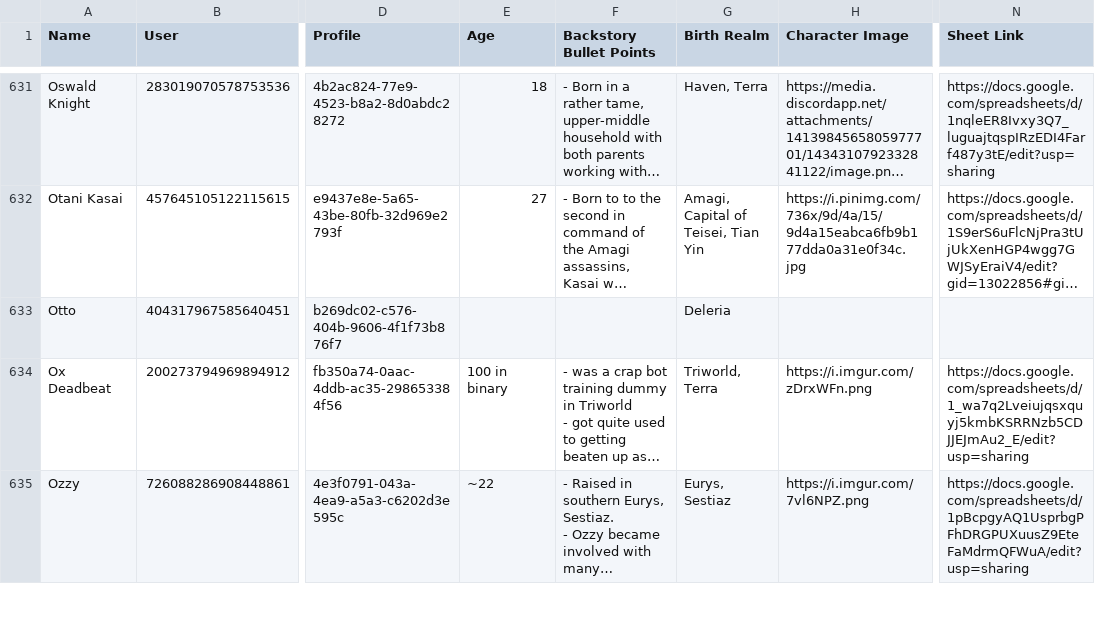
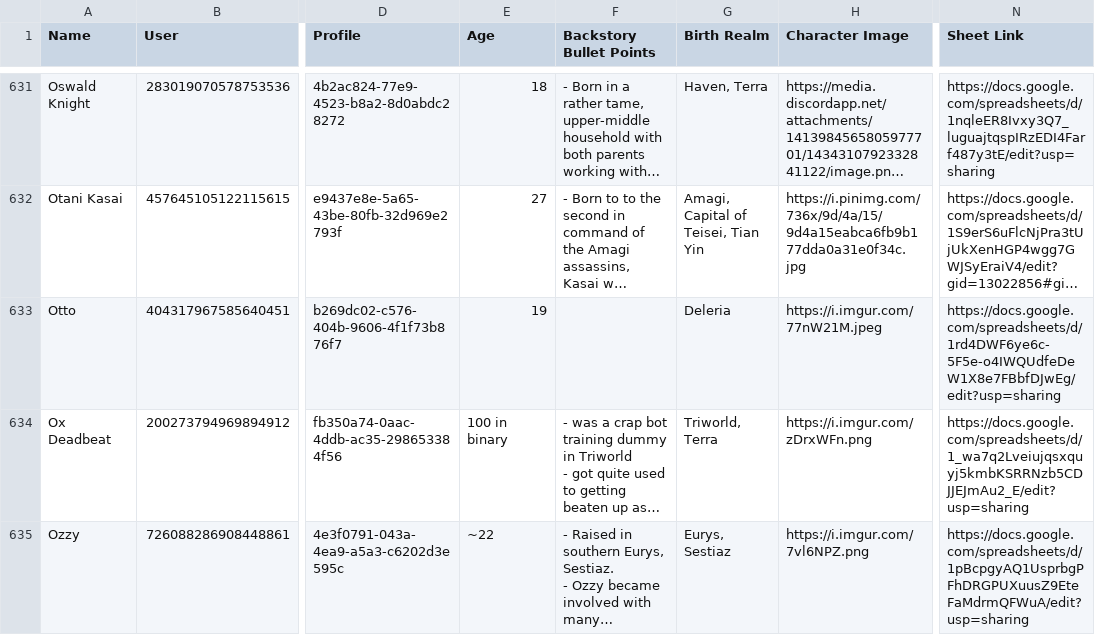
Before and after one commit to jrlol3/Megu-CSV-JSON-Storage, a CSV file: profile/submissions.csv, drawn as a sheet; only a part is shown, gaps mark what is left out; long unchanged cells end in …; the diff names each change by its address in the sheet, - before the commit and + after, or states it on an @@ line.

Commit message:
Update profile/submissions.csv

```diff
--- a/profile/submissions.csv
+++ b/profile/submissions.csv
-E633 (Age): (empty)
+E633 (Age): 19
-H633 (Character Image): (empty)
+H633 (Character Image): https://i.imgur.com/77nW21M.jpeg
-N633 (Sheet Link): (empty)
+N633 (Sheet Link): https://docs.google.com/spreadsheets/d/1rd4DWF6ye6c-5F5e-o4IWQUdfeDeW1X8e7FBbfDJwEg/edit?usp=sharing
```
